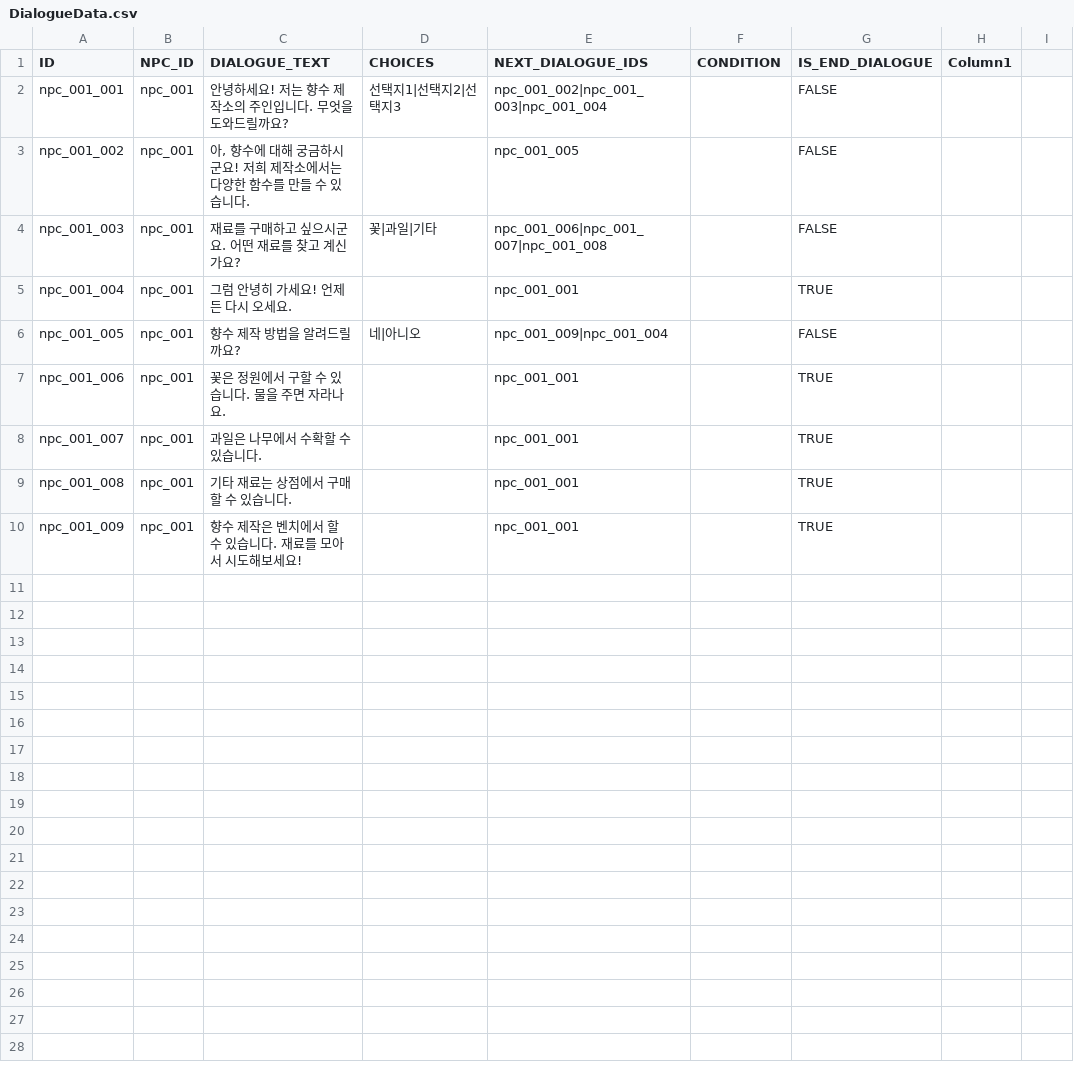
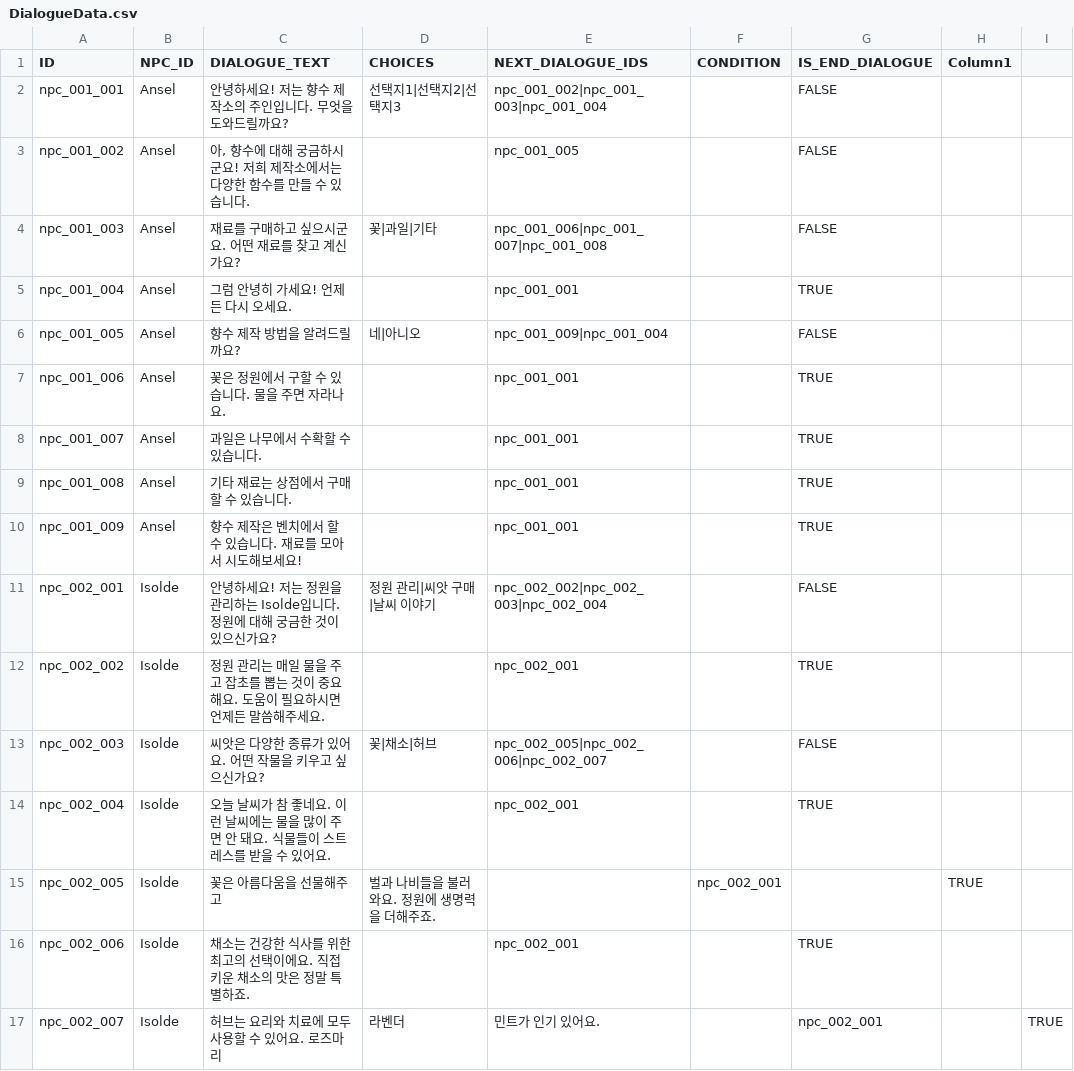
Before and after one commit to davidpro08/ThePerfume, a CSV file: Assets/Resources/CSVData/Dialogues/DialogueData.csv, drawn as a sheet.

Commit message:
feat(npc): NPC 초상화 추가
NPC 초상화를 추가하고 오류 수정
Condition에 따라 초상화가 달라지도록 설정하였고 자세한 DialogueData.csv가 없어서 테스트는 하지 못함

```diff
--- a/Assets/Resources/CSVData/Dialogues/DialogueData.csv
+++ b/Assets/Resources/CSVData/Dialogues/DialogueData.csv
@@ -1,10 +1,17 @@
 ID,NPC_ID,DIALOGUE_TEXT,CHOICES,NEXT_DIALOGUE_IDS,CONDITION,IS_END_DIALOGUE,Column1
-npc_001_001,npc_001,안녕하세요! 저는 향수 제작소의 주인입니다. 무엇을 도와드릴까요?,선택지1|선택지2|선택지3,npc_001_002|npc_001_003|npc_001_004,,FALSE,
-npc_001_002,npc_001,"아, 향수에 대해 궁금하시군요! 저희 제작소에서는 다양한 함수를 만들 수 있습니다.",,npc_001_005,,FALSE,
-npc_001_003,npc_001,재료를 구매하고 싶으시군요. 어떤 재료를 찾고 계신가요?,꽃|과일|기타,npc_001_006|npc_001_007|npc_001_008,,FALSE,
-npc_001_004,npc_001,그럼 안녕히 가세요! 언제든 다시 오세요.,,npc_001_001,,TRUE,
-npc_001_005,npc_001,향수 제작 방법을 알려드릴까요?,네|아니오,npc_001_009|npc_001_004,,FALSE,
-npc_001_006,npc_001,꽃은 정원에서 구할 수 있습니다. 물을 주면 자라나요.,,npc_001_001,,TRUE,
-npc_001_007,npc_001,과일은 나무에서 수확할 수 있습니다.,,npc_001_001,,TRUE,
-npc_001_008,npc_001,기타 재료는 상점에서 구매할 수 있습니다.,,npc_001_001,,TRUE,
-npc_001_009,npc_001,향수 제작은 벤치에서 할 수 있습니다. 재료를 모아서 시도해보세요!,,npc_001_001,,TRUE,
+npc_001_001,Ansel,안녕하세요! 저는 향수 제작소의 주인입니다. 무엇을 도와드릴까요?,선택지1|선택지2|선택지3,npc_001_002|npc_001_003|npc_001_004,,FALSE,
+npc_001_002,Ansel,"아, 향수에 대해 궁금하시군요! 저희 제작소에서는 다양한 함수를 만들 수 있습니다.",,npc_001_005,,FALSE,
+npc_001_003,Ansel,재료를 구매하고 싶으시군요. 어떤 재료를 찾고 계신가요?,꽃|과일|기타,npc_001_006|npc_001_007|npc_001_008,,FALSE,
+npc_001_004,Ansel,그럼 안녕히 가세요! 언제든 다시 오세요.,,npc_001_001,,TRUE,
+npc_001_005,Ansel,향수 제작 방법을 알려드릴까요?,네|아니오,npc_001_009|npc_001_004,,FALSE,
+npc_001_006,Ansel,꽃은 정원에서 구할 수 있습니다. 물을 주면 자라나요.,,npc_001_001,,TRUE,
+npc_001_007,Ansel,과일은 나무에서 수확할 수 있습니다.,,npc_001_001,,TRUE,
+npc_001_008,Ansel,기타 재료는 상점에서 구매할 수 있습니다.,,npc_001_001,,TRUE,
+npc_001_009,Ansel,향수 제작은 벤치에서 할 수 있습니다. 재료를 모아서 시도해보세요!,,npc_001_001,,TRUE,
+npc_002_001,Isolde,안녕하세요! 저는 정원을 관리하는 Isolde입니다. 정원에 대해 궁금한 것이 있으신가요?,정원 관리|씨앗 구매|날씨 이야기,npc_002_002|npc_002_003|npc_002_004,,FALSE,
+npc_002_002,Isolde,정원 관리는 매일 물을 주고 잡초를 뽑는 것이 중요해요. 도움이 필요하시면 언제든 말씀해주세요.,,npc_002_001,,TRUE,
+npc_002_003,Isolde,씨앗은 다양한 종류가 있어요. 어떤 작물을 키우고 싶으신가요?,꽃|채소|허브,npc_002_005|npc_002_006|npc_002_007,,FALSE,
+npc_002_004,Isolde,오늘 날씨가 참 좋네요. 이런 날씨에는 물을 많이 주면 안 돼요. 식물들이 스트레스를 받을 수 있어요.,,npc_002_001,,TRUE,
+npc_002_005,Isolde,꽃은 아름다움을 선물해주고, 벌과 나비들을 불러와요. 정원에 생명력을 더해주죠.,,npc_002_001,,TRUE,
+npc_002_006,Isolde,채소는 건강한 식사를 위한 최고의 선택이에요. 직접 키운 채소의 맛은 정말 특별하죠.,,npc_002_001,,TRUE,
+npc_002_007,Isolde,허브는 요리와 치료에 모두 사용할 수 있어요. 로즈마리, 라벤더, 민트가 인기 있어요.,,npc_002_001,,TRUE,
```
Also changed, not shown: 20 other files.
